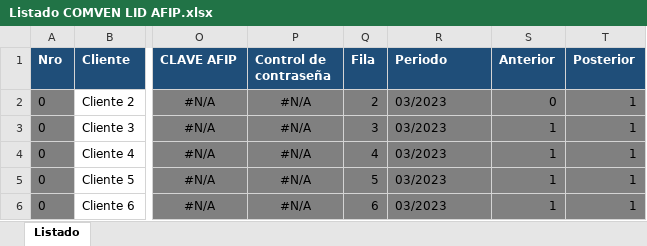
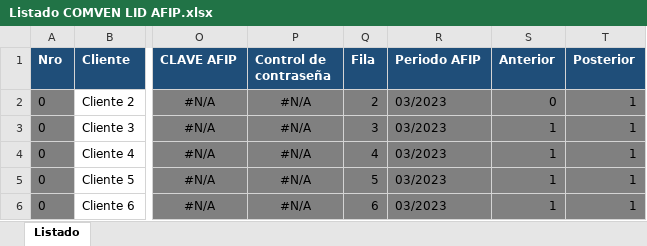
Before and after one commit to abustosp/Descarga-y-Carga-COMVEN-LID, an Excel workbook: Listado COMVEN LID AFIP.xlsx, sheet Listado, drawn as a sheet; only a part is shown, gaps mark what is left out; values as stored, in another font and other column widths than the file's, no borders; the diff names each change by its address in the sheet, - before the commit and + after, or states it on an @@ line.

Commit message:
Fix column name

```diff
--- a/Listado COMVEN LID AFIP.xlsx (sheet Listado)
+++ b/Listado COMVEN LID AFIP.xlsx (sheet Listado)
-R1: Periodo
+R1: Periodo AFIP
```
